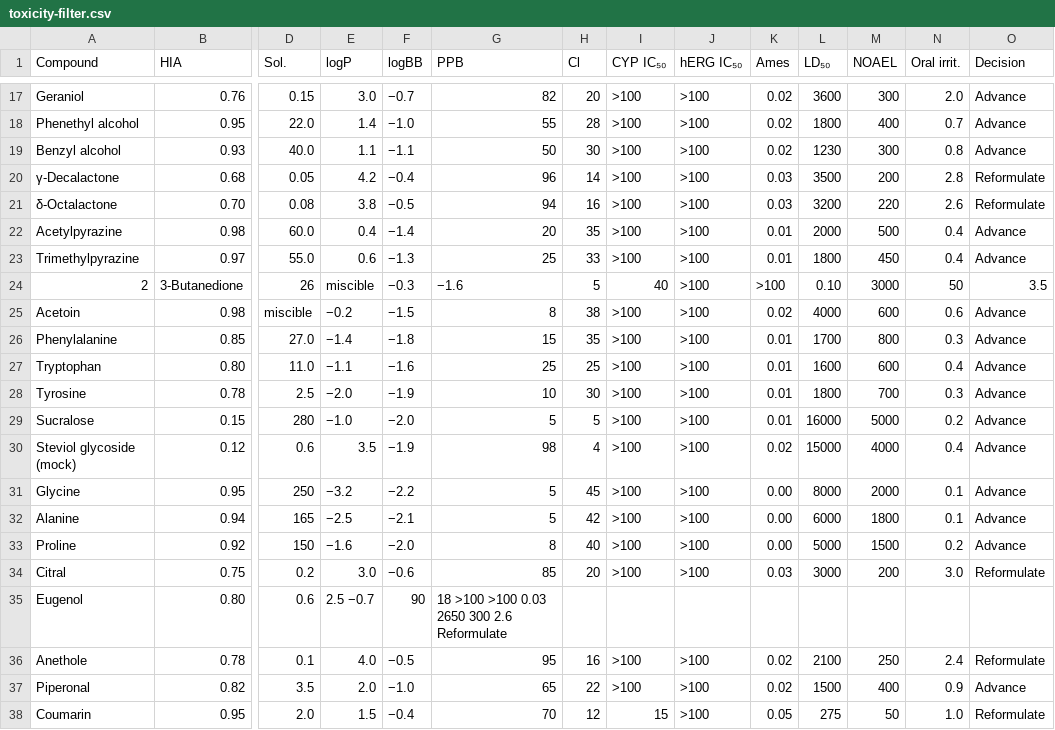
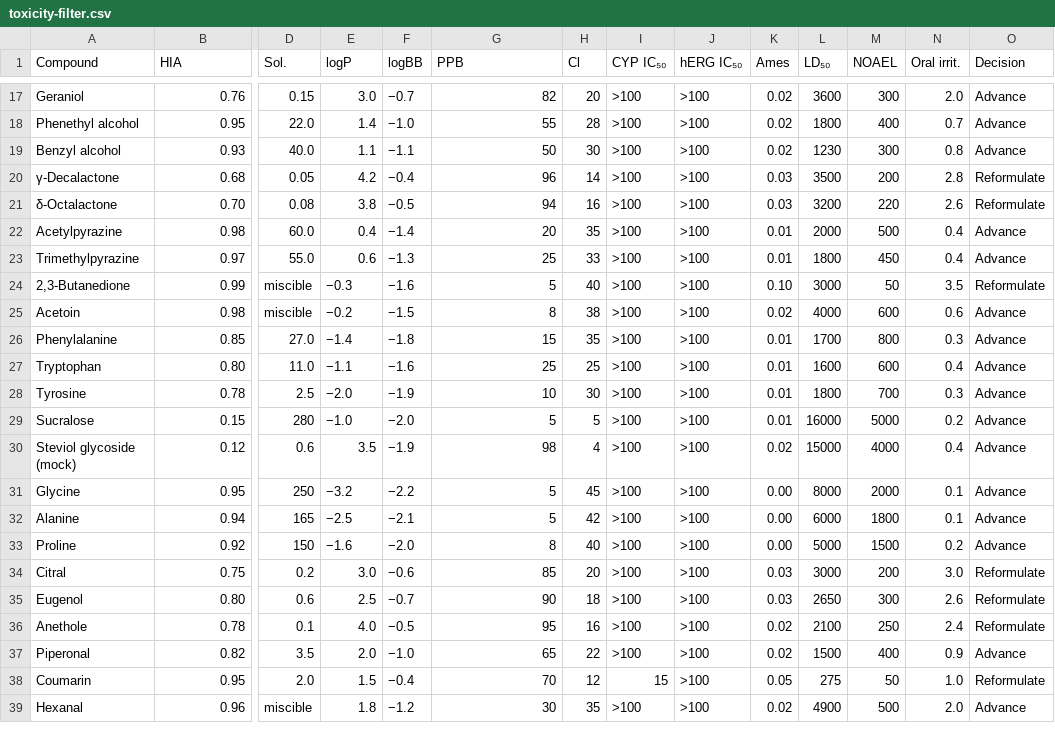
Before and after one commit to Zeira-AI/workflow-data, a CSV file: public/data/ferrero-chocolate/toxicity-filter.csv, drawn as a sheet; only a part is shown, gaps mark what is left out; the shorter side is filled out with more unchanged rows; removed rows and columns are numbered as before the commit, all else as after; rows hold the shown columns only; the diff names each change by its address in the sheet, - before the commit and + after, or states it on an @@ line.

```diff
--- a/public/data/ferrero-chocolate/toxicity-filter.csv
+++ b/public/data/ferrero-chocolate/toxicity-filter.csv
-row 24: 2 | 3-Butanedione | 26 | miscible | −0.3 | −1.6 | 5 | 40 | >100 | >100 | 0.10 | 3000 | 50 | 3.5
+row 24: 2,3-Butanedione | 0.99 | miscible | −0.3 | −1.6 | 5 | 40 | >100 | >100 | 0.10 | 3000 | 50 | 3.5 | Reformulate
-E35 (logP): 2.5 −0.7
+E35 (logP): 2.5
-F35 (logBB): 90
+F35 (logBB): −0.7
-G35 (PPB): 18 >100 >100 0.03 2650 300 2.6 Reformulate
+G35 (PPB): 90
-H35 (Cl): (empty)
+H35 (Cl): 18
-I35 (CYP IC₅₀): (empty)
+I35 (CYP IC₅₀): >100
-J35 (hERG IC₅₀): (empty)
+J35 (hERG IC₅₀): >100
-K35 (Ames): (empty)
+K35 (Ames): 0.03
-L35 (LD₅₀): (empty)
+L35 (LD₅₀): 2650
-M35 (NOAEL): (empty)
+M35 (NOAEL): 300
-N35 (Oral irrit.): (empty)
+N35 (Oral irrit.): 2.6
-O35 (Decision): (empty)
+O35 (Decision): Reformulate
```
Also changed, not shown: public/data/ferrero-chocolate/candidate-library.csv, 2 other files.
